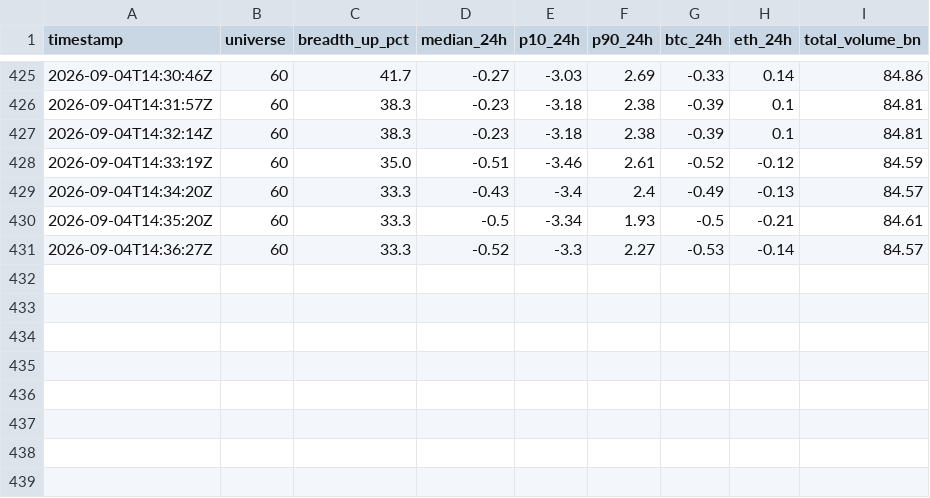
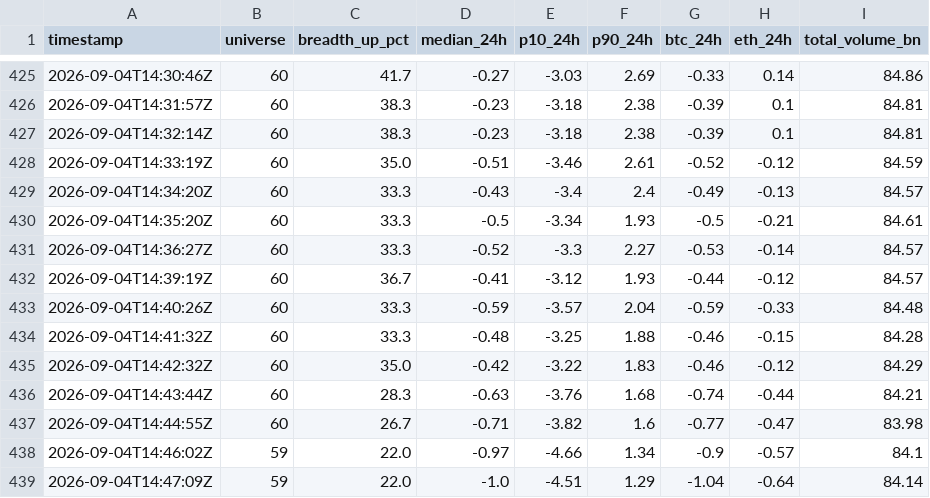
Before and after one commit to Bash-Collects-Crypto/Kirktron, a CSV file: market_context.csv, drawn as a sheet; only a part is shown, gaps mark what is left out; the diff names each change by its address in the sheet, - before the commit and + after, or states it on an @@ line.

```diff
--- a/market_context.csv
+++ b/market_context.csv
+row 432: 2026-09-04T14:39:19Z | 60 | 36.7 | -0.41 | -3.12 | 1.93 | -0.44 | -0.12 | 84.57
+row 433: 2026-09-04T14:40:26Z | 60 | 33.3 | -0.59 | -3.57 | 2.04 | -0.59 | -0.33 | 84.48
+row 434: 2026-09-04T14:41:32Z | 60 | 33.3 | -0.48 | -3.25 | 1.88 | -0.46 | -0.15 | 84.28
+row 435: 2026-09-04T14:42:32Z | 60 | 35.0 | -0.42 | -3.22 | 1.83 | -0.46 | -0.12 | 84.29
+row 436: 2026-09-04T14:43:44Z | 60 | 28.3 | -0.63 | -3.76 | 1.68 | -0.74 | -0.44 | 84.21
+row 437: 2026-09-04T14:44:55Z | 60 | 26.7 | -0.71 | -3.82 | 1.6 | -0.77 | -0.47 | 83.98
+row 438: 2026-09-04T14:46:02Z | 59 | 22.0 | -0.97 | -4.66 | 1.34 | -0.9 | -0.57 | 84.1
+row 439: 2026-09-04T14:47:09Z | 59 | 22.0 | -1.0 | -4.51 | 1.29 | -1.04 | -0.64 | 84.14
```
Also changed, not shown: equity_history.csv, range_pos_survey.csv, 5 other files.
